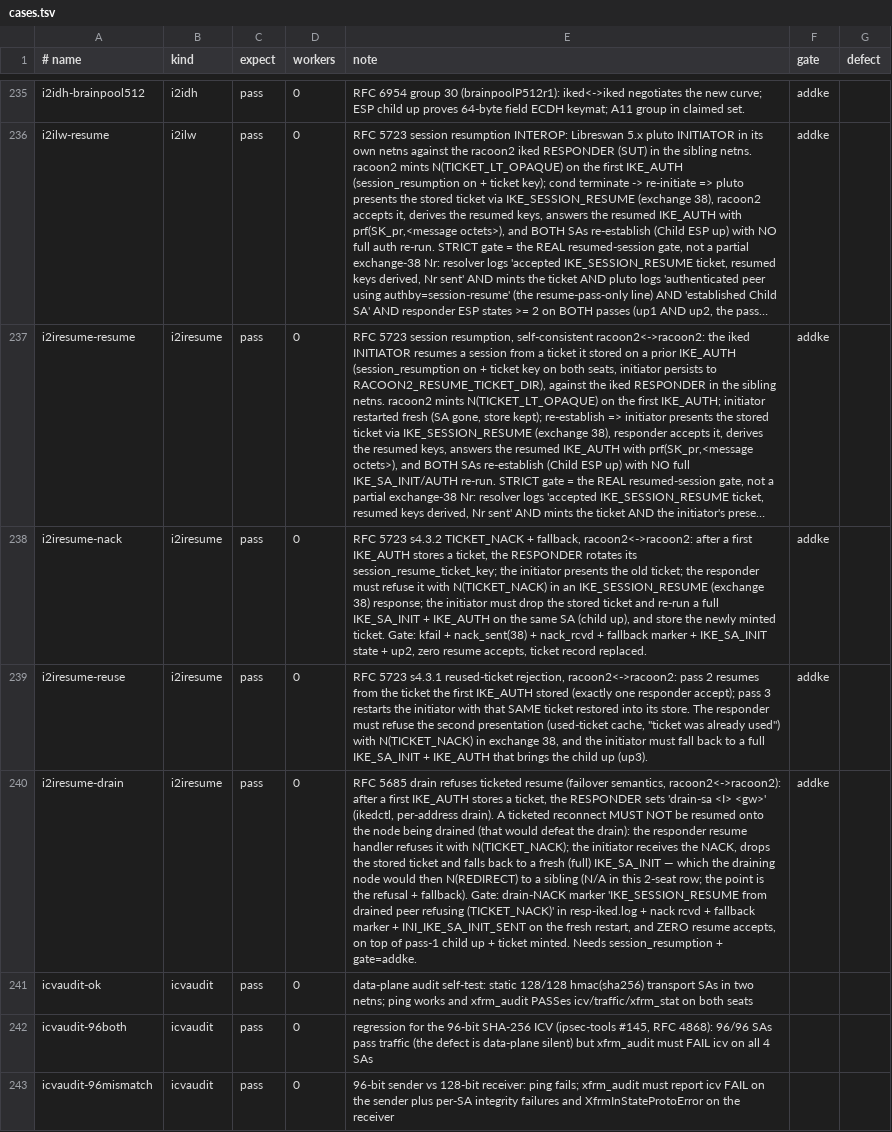
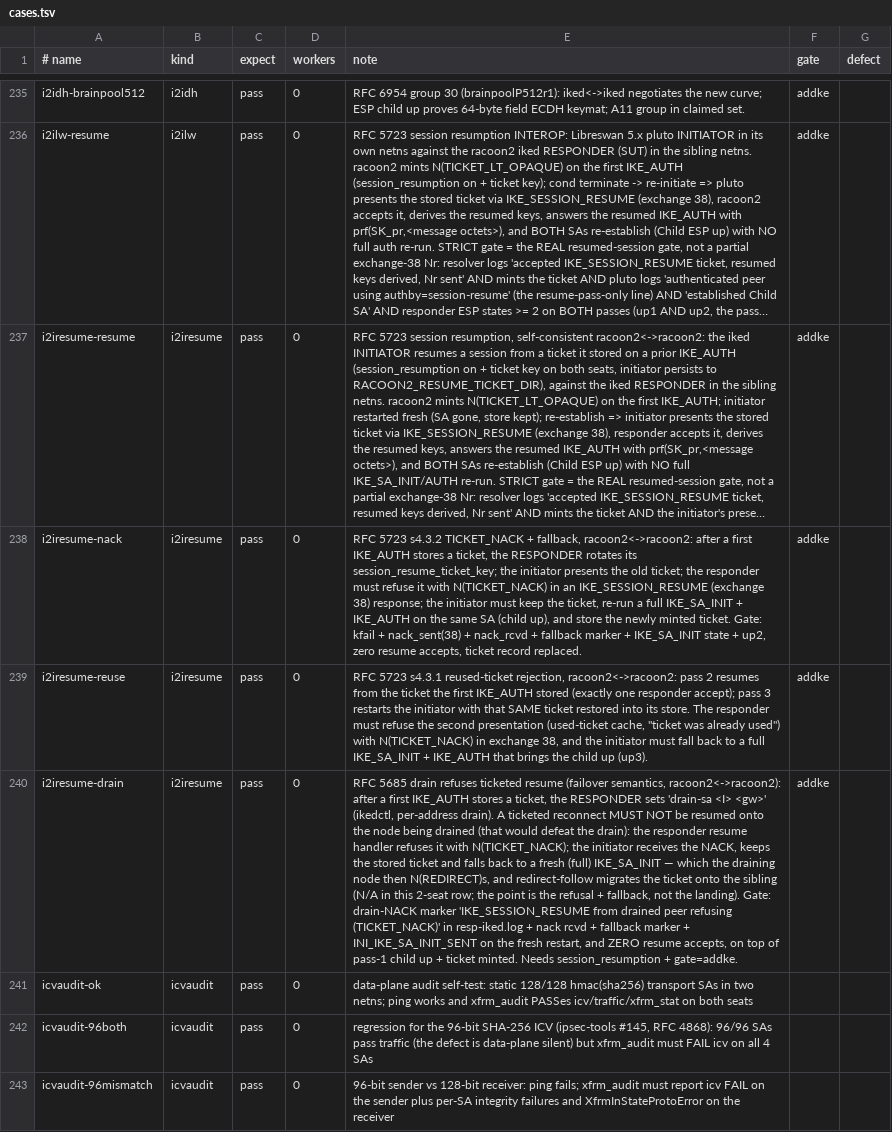
Before and after one commit to derekm/racoon2, a TSV file: samples/linux-matrix/cases.tsv, drawn as a sheet; only a part is shown, gaps mark what is left out; long unchanged cells end in …; the diff names each change by its address in the sheet, - before the commit and + after, or states it on an @@ line.

Commit message:
resume/HA: ferry the ticket across drain, stop silent crash truncation
Drain NACK no longer deletes the initiator ticket. resume_declined blocks
a re-present to the peer that refused; redirect-follow migrates the store
key and clears that flag so the sibling is presented exchange 38.

Ticket replay marks are O_EXCL files beside the ticket key (restart and
shared-key HA). Tickets carry cert notAfter; a passed notAfter is NACKed.
Crash dumps refuse a key/ID/child that will not fit, append cert_due (v5
files still load), and treat a missing kernel ESP SA as kernel_lost.
MOBIKE address changes migrate the ticket store and dirty the crash dump.
Exchange-38 accept no longer pre-sets VERIFIED_SUCCESS.

Write ticket replay marks to a unique temp name and link()
them into place (fsync first), so a crash cannot leave a short mark under
the final name; a short mark found anyway fails closed (ticket treated
as used).  Add r2ticket_replay_sweep(): reaps expired marks, and orphaned
temp/short files older than 7 days; run at most every 300 s from the
mark path.  ticketkat: 7 new checks.

NEWS note on the cert_due ticket format change (rolling
upgrades NACK cross-version tickets and fall back to full IKE) and on
the replay-mark changes.

```diff
--- a/samples/linux-matrix/cases.tsv
+++ b/samples/linux-matrix/cases.tsv
-E238 (note): …initiator must drop the stored ticket and re-run a…
+E238 (note): …initiator must keep the ticket, re-run a…
-E240 (note): …the NACK, drops the stored ticket and falls back to a fresh (full) IKE_SA_INIT — which the draining node would then N(REDIRECT) to a sibling (N/A in this 2-seat row; the point is the refusal + fallback). Gate: drain-NACK…
+E240 (note): …the NACK, keeps the stored ticket and falls back to a fresh (full) IKE_SA_INIT — which the draining node then N(REDIRECT)s, and redirect-follow migrates the ticket onto the sibling (N/A in this 2-seat row; the point is the refusal + fallback, not the landing). Gate: drain-NACK…
```
Also changed, not shown: 16 other files.
